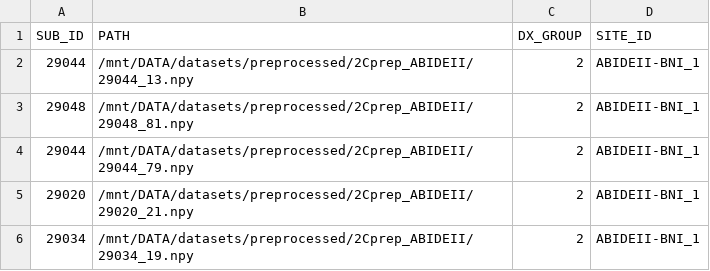
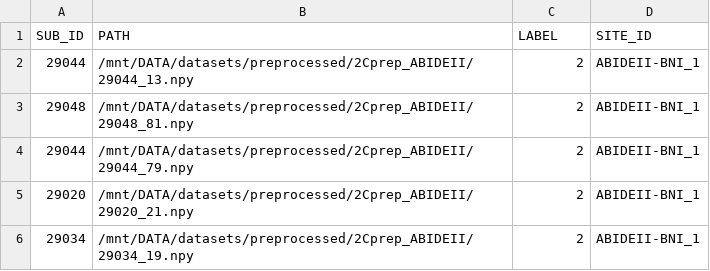
Before and after one commit to Lugges991/interMIA, a CSV file: data/sites/ABIDEII-BNI_1/ABIDEII-BNI_1_test.csv, drawn as a sheet; only a part is shown.

```diff
--- a/data/sites/ABIDEII-BNI_1/ABIDEII-BNI_1_test.csv
+++ b/data/sites/ABIDEII-BNI_1/ABIDEII-BNI_1_test.csv
@@ -1,2 +1,2 @@
-SUB_ID,PATH,DX_GROUP,SITE_ID
+SUB_ID,PATH,LABEL,SITE_ID
 29044,/mnt/DATA/datasets/preprocessed/2Cprep_ABIDEII/29044_13.npy,2,ABIDEII-BNI_1
```
Also changed, not shown: data/sites/ABIDEII-BNI_1/ABIDEII-BNI_1_train.csv, data/sites/ABIDEII-BNI_1/ABIDEII-BNI_1_val.csv, 52 other files.
